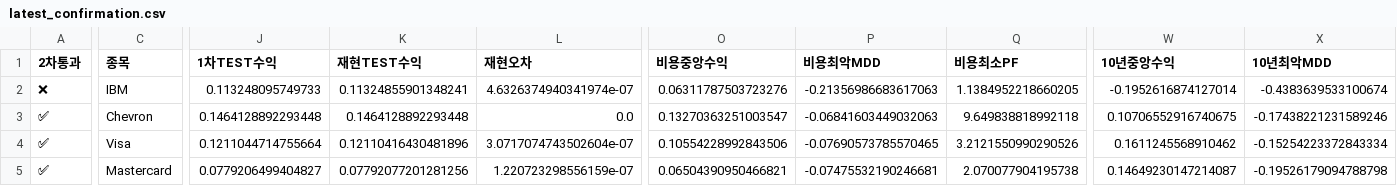
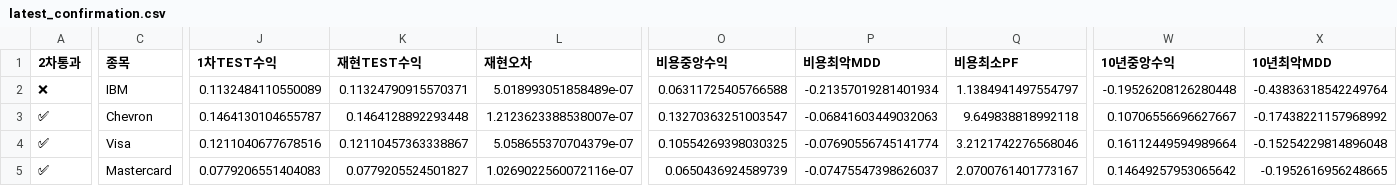
Before and after one commit to dg4200355-arch/apex-ai-trading-bot, a CSV file: reports/latest_confirmation.csv, drawn as a sheet; only a part is shown, gaps mark what is left out; the diff covers the shown part only; the diff names each change by its address in the sheet, - before the commit and + after, or states it on an @@ line.

```diff
--- a/reports/latest_confirmation.csv
+++ b/reports/latest_confirmation.csv
-J2 (1차TEST수익): 0.113248095749733
+J2 (1차TEST수익): 0.1132484110550089
-K2 (재현TEST수익): 0.11324855901348241
+K2 (재현TEST수익): 0.11324790915570371
-L2 (재현오차): 4.6326374940341974e-07
+L2 (재현오차): 5.018993051858489e-07
-O2 (비용중앙수익): 0.06311787503723276
+O2 (비용중앙수익): 0.06311725405766588
-P2 (비용최악MDD): -0.21356986683617063
+P2 (비용최악MDD): -0.21357019281401934
-Q2 (비용최소PF): 1.1384952218660205
+Q2 (비용최소PF): 1.1384941497554797
-W2 (10년중앙수익): -0.1952616874127014
+W2 (10년중앙수익): -0.19526208126280448
-X2 (10년최악MDD): -0.4383639533100674
+X2 (10년최악MDD): -0.43836318542249764
-J3 (1차TEST수익): 0.1464128892293448
+J3 (1차TEST수익): 0.1464130104655787
-L3 (재현오차): 0.0
+L3 (재현오차): 1.2123623388538007e-07
-W3 (10년중앙수익): 0.10706552916740675
+W3 (10년중앙수익): 0.10706556696627667
-X3 (10년최악MDD): -0.17438221231589246
+X3 (10년최악MDD): -0.17438221157968992
-J4 (1차TEST수익): 0.1211044714755664
+J4 (1차TEST수익): 0.1211040677678516
-K4 (재현TEST수익): 0.12110416430481896
+K4 (재현TEST수익): 0.12110457363338867
-L4 (재현오차): 3.0717074743502604e-07
+L4 (재현오차): 5.058655370704379e-07
-O4 (비용중앙수익): 0.10554228992843506
+O4 (비용중앙수익): 0.10554269398030325
-P4 (비용최악MDD): -0.07690573785570465
+P4 (비용최악MDD): -0.07690556745141774
-Q4 (비용최소PF): 3.2121550990290526
+Q4 (비용최소PF): 3.2121742276568046
-W4 (10년중앙수익): 0.1611245568910462
+W4 (10년중앙수익): 0.16112449594989664
-X4 (10년최악MDD): -0.15254223372843334
+X4 (10년최악MDD): -0.15254229814896048
-J5 (1차TEST수익): 0.0779206499404827
+J5 (1차TEST수익): 0.0779206551404083
-K5 (재현TEST수익): 0.07792077201281256
+K5 (재현TEST수익): 0.0779205524501827
-L5 (재현오차): 1.220723298556159e-07
+L5 (재현오차): 1.0269022560072116e-07
-O5 (비용중앙수익): 0.06504390950466821
+O5 (비용중앙수익): 0.0650436924589739
-P5 (비용최악MDD): -0.07475532190246681
+P5 (비용최악MDD): -0.07475547398626037
-Q5 (비용최소PF): 2.070077904195738
+Q5 (비용최소PF): 2.0700761401773167
-W5 (10년중앙수익): 0.14649230147214087
+W5 (10년중앙수익): 0.14649257953065642
-X5 (10년최악MDD): -0.19526179094788798
+X5 (10년최악MDD): -0.1952616956248665
```
Also changed, not shown: 6 edited cells elsewhere in this file, reports/latest_validation.csv, reports/paper_forward.csv, 4 other files.
